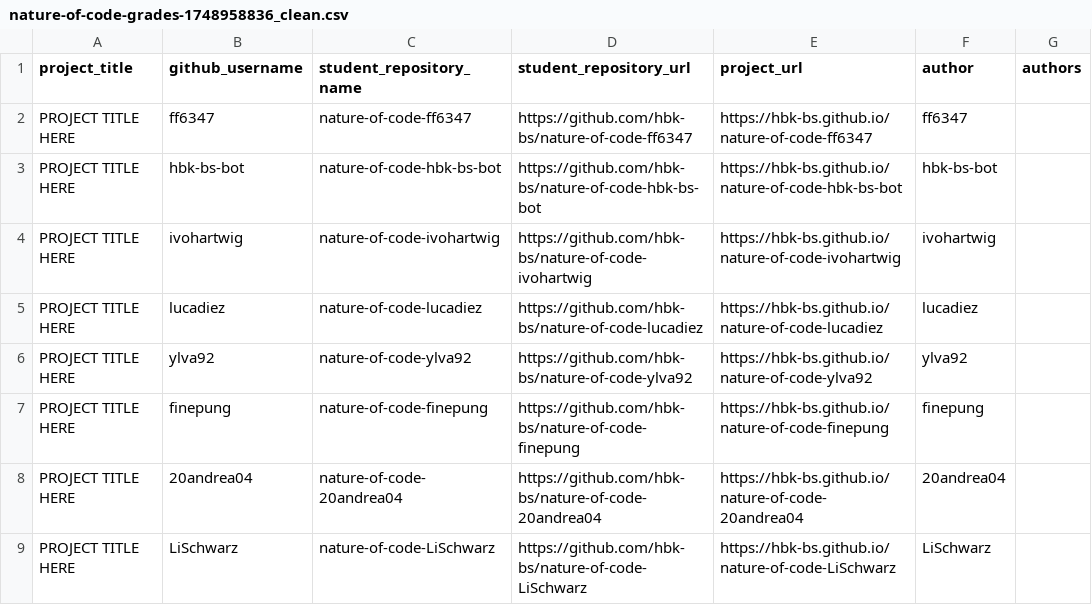
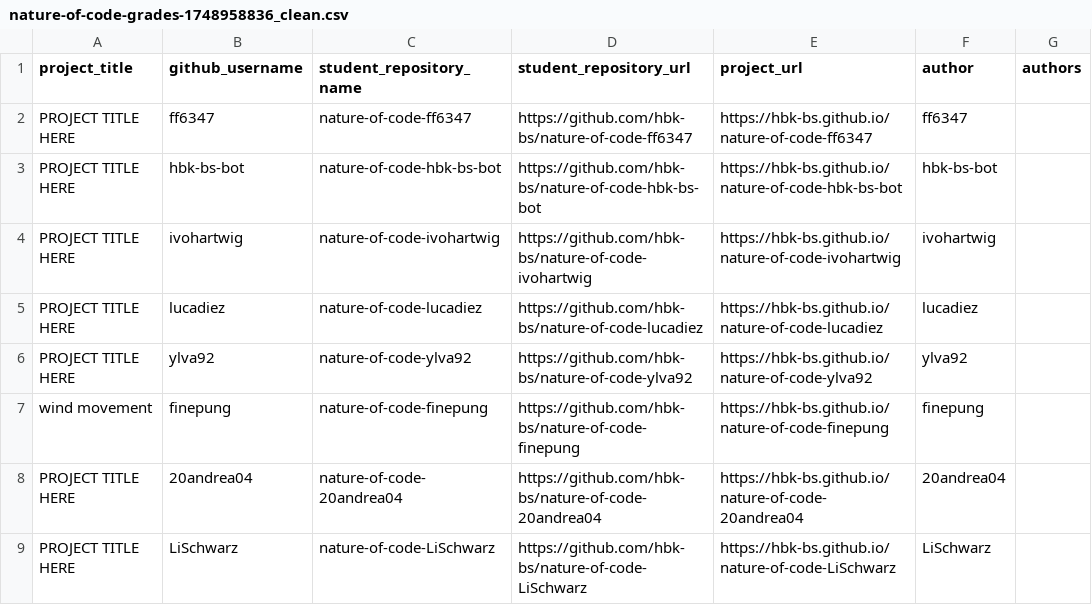
Before and after one commit to ivohartwig/rundgang2025, a CSV file: src/data/projects/nature-of-code-grades-1748958836_clean.csv, drawn as a sheet; only a part is shown.

Commit message:
Update nature-of-code-grades-1748958836_clean.csv

```diff
--- a/src/data/projects/nature-of-code-grades-1748958836_clean.csv
+++ b/src/data/projects/nature-of-code-grades-1748958836_clean.csv
@@ -6,3 +6,3 @@
 "PROJECT TITLE HERE","ylva92","nature-of-code-ylva92","https://github.com/hbk-bs/nature-of-code-ylva92","https://hbk-bs.github.io/nature-of-code-ylva92","ylva92",""
-"PROJECT TITLE HERE","finepung","nature-of-code-finepung","https://github.com/hbk-bs/nature-of-code-finepung","https://hbk-bs.github.io/nature-of-code-finepung","finepung",""
+"wind movement","finepung","nature-of-code-finepung","https://github.com/hbk-bs/nature-of-code-finepung","https://hbk-bs.github.io/nature-of-code-finepung","finepung",""
 "PROJECT TITLE HERE","20andrea04","nature-of-code-20andrea04","https://github.com/hbk-bs/nature-of-code-20andrea04","https://hbk-bs.github.io/nature-of-code-20andrea04","20andrea04",""
```
